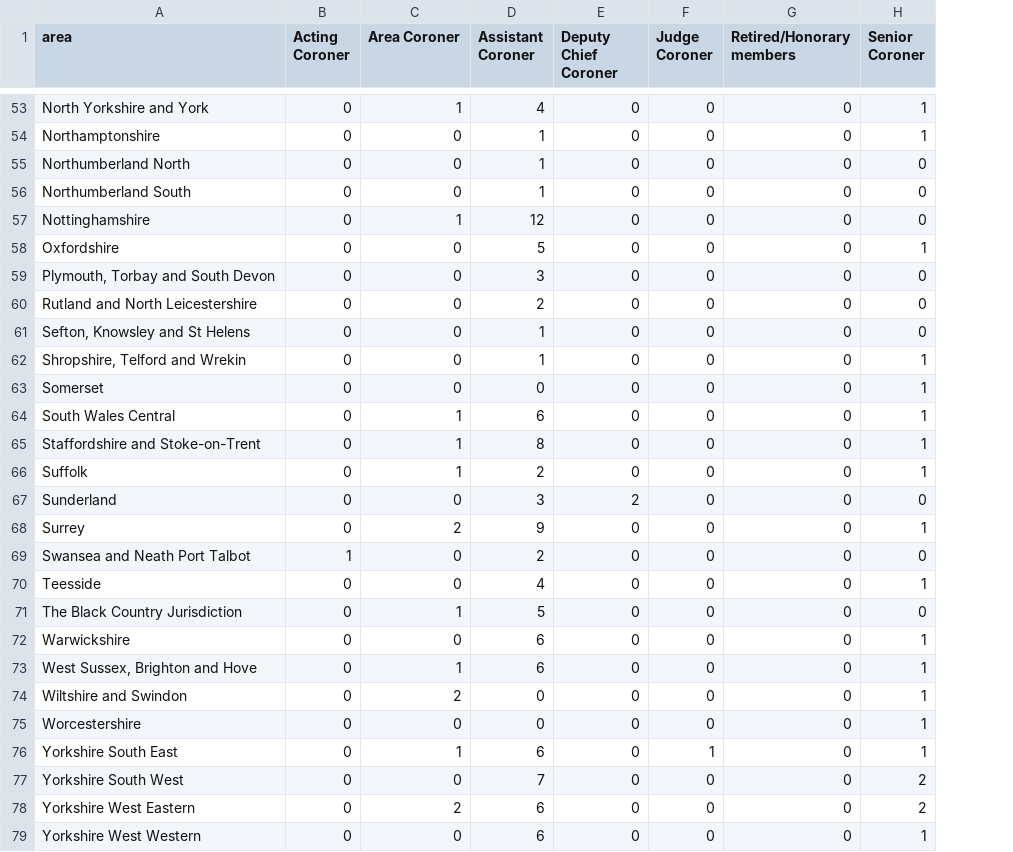
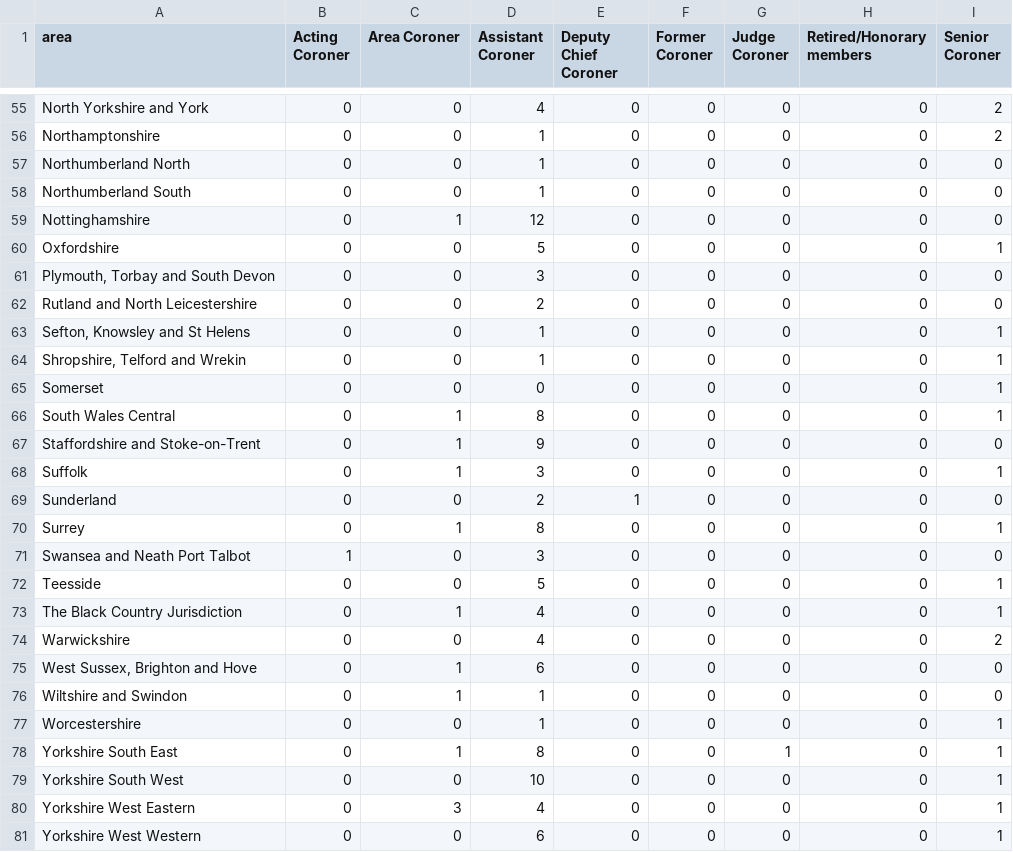
Before and after one commit to maxafanasiev/test_actions, a CSV file: src/analyse/counts/data/name/area-counts.csv, drawn as a sheet; only a part is shown, gaps mark what is left out; addresses are those after the commit; the diff covers the shown part only; the diff names each change by its address in the sheet, - before the commit and + after, or states it on an @@ line.

```diff
--- a/src/analyse/counts/data/name/area-counts.csv
+++ b/src/analyse/counts/data/name/area-counts.csv
+column F (Former Coroner), rows 55-81: all 0
-C55 (Area Coroner): 1
+C55 (Area Coroner): 0
-I55:I56 (Senior Coroner): 1
+I55:I56 (Senior Coroner): 2
-I63 (Senior Coroner): 0
+I63 (Senior Coroner): 1
-D66 (Assistant Coroner): 6
+D66 (Assistant Coroner): 8
-D67 (Assistant Coroner): 8
+D67 (Assistant Coroner): 9
-I67 (Senior Coroner): 1
+I67 (Senior Coroner): 0
-D68 (Assistant Coroner): 2
+D68 (Assistant Coroner): 3
-D69 (Assistant Coroner): 3
+D69 (Assistant Coroner): 2
-E69 (Deputy Chief Coroner): 2
+E69 (Deputy Chief Coroner): 1
-C70 (Area Coroner): 2
+C70 (Area Coroner): 1
-D70 (Assistant Coroner): 9
+D70 (Assistant Coroner): 8
-D71 (Assistant Coroner): 2
+D71 (Assistant Coroner): 3
-D72 (Assistant Coroner): 4
+D72 (Assistant Coroner): 5
-D73 (Assistant Coroner): 5
+D73 (Assistant Coroner): 4
-I73 (Senior Coroner): 0
+I73 (Senior Coroner): 1
-D74 (Assistant Coroner): 6
+D74 (Assistant Coroner): 4
-I74 (Senior Coroner): 1
+I74 (Senior Coroner): 2
-I75:I76 (Senior Coroner): 1
+I75:I76 (Senior Coroner): 0
-C76 (Area Coroner): 2
+C76 (Area Coroner): 1
-D76:D77 (Assistant Coroner): 0
+D76:D77 (Assistant Coroner): 1
-D78 (Assistant Coroner): 6
+D78 (Assistant Coroner): 8
-D79 (Assistant Coroner): 7
+D79 (Assistant Coroner): 10
-I79:I80 (Senior Coroner): 2
+I79:I80 (Senior Coroner): 1
-C80 (Area Coroner): 2
+C80 (Area Coroner): 3
-D80 (Assistant Coroner): 6
+D80 (Assistant Coroner): 4
```
Also changed, not shown: 2 added rows and 57 edited cells elsewhere in this file, src/analyse/counts/data/area/area-years.csv, src/analyse/counts/data/name/name-counts.csv, 28 other files.
